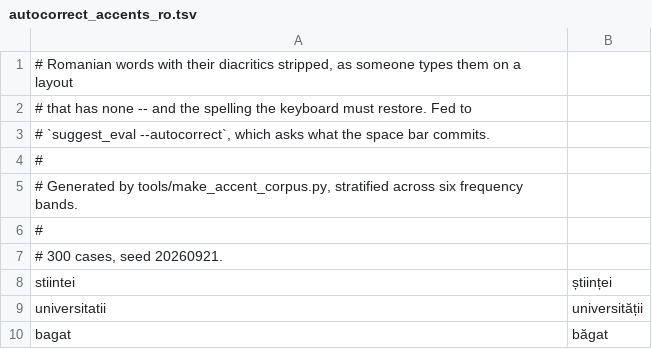
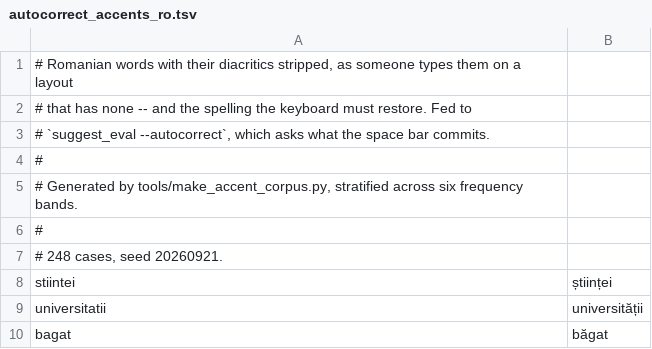
Before and after one commit to razvan-eduard/borderkeys, a TSV file: native-tests/data/autocorrect_accents_ro.tsv, drawn as a sheet; only a part is shown.

```diff
--- a/native-tests/data/autocorrect_accents_ro.tsv
+++ b/native-tests/data/autocorrect_accents_ro.tsv
@@ -6,3 +6,3 @@
 #
-# 300 cases, seed 20260921.
+# 248 cases, seed 20260921.
 stiintei	științei
```
Also changed, not shown: 9 other files.
